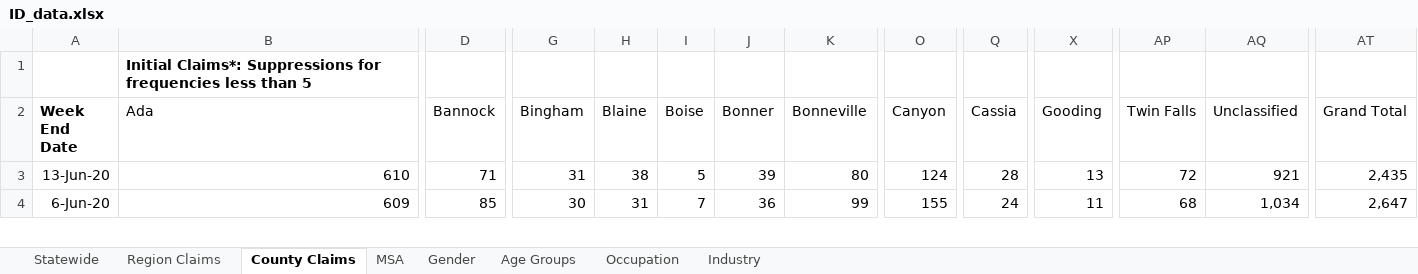
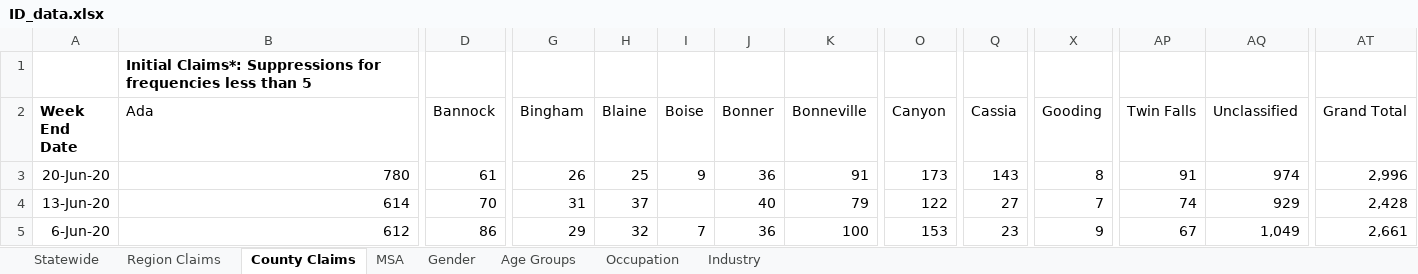
Before and after one commit to andyzwang/coronavirus-unemployment, an Excel workbook: initial_claims/ID/ID_data.xlsx, sheet County Claims, drawn as a sheet; only a part is shown, gaps mark what is left out; values as stored, in another font and other column widths than the file's, no borders; addresses are those after the commit; rows hold the shown columns only; the diff covers the shown part only; the diff names each change by its address in the sheet, - before the commit and + after, or states it on an @@ line.

```diff
--- a/initial_claims/ID/ID_data.xlsx (sheet County Claims)
+++ b/initial_claims/ID/ID_data.xlsx (sheet County Claims)
+row 3: 20-Jun-20 | 780 | 61 | 26 | 25 | 9 | 36 | 91 | 173 | 143 | 8 | 91 | 974 | 2,996
-B4 (Ada): 610
+B4 (Ada): 614
-D4 (Bannock): 71
+D4 (Bannock): 70
-H4 (Blaine): 38
+H4 (Blaine): 37
-I4 (Boise): 5
+I4 (Boise): (empty)
-J4 (Bonner): 39
+J4 (Bonner): 40
-K4 (Bonneville): 80
+K4 (Bonneville): 79
-O4 (Canyon): 124
+O4 (Canyon): 122
-Q4 (Cassia): 28
+Q4 (Cassia): 27
-X4 (Gooding): 13
+X4 (Gooding): 7
-AP4 (Twin Falls): 72
+AP4 (Twin Falls): 74
-AQ4 (Unclassified): 921
+AQ4 (Unclassified): 929
-AT4 (Grand Total): 2,435
+AT4 (Grand Total): 2,428
-B5 (Ada): 609
+B5 (Ada): 612
-D5 (Bannock): 85
+D5 (Bannock): 86
-G5 (Bingham): 30
+G5 (Bingham): 29
-H5 (Blaine): 31
+H5 (Blaine): 32
-K5 (Bonneville): 99
+K5 (Bonneville): 100
-O5 (Canyon): 155
+O5 (Canyon): 153
-Q5 (Cassia): 24
+Q5 (Cassia): 23
-X5 (Gooding): 11
+X5 (Gooding): 9
-AP5 (Twin Falls): 68
+AP5 (Twin Falls): 67
-AQ5 (Unclassified): 1,034
+AQ5 (Unclassified): 1,049
-AT5 (Grand Total): 2,647
+AT5 (Grand Total): 2,661
```
Also changed, not shown: 951 edited cells elsewhere in this sheet, sheet Region Claims, sheet MSA, sheet Industry, sheet Occupation, sheet Age Groups, sheet Gender, 1 more sheet, 1 other file.
